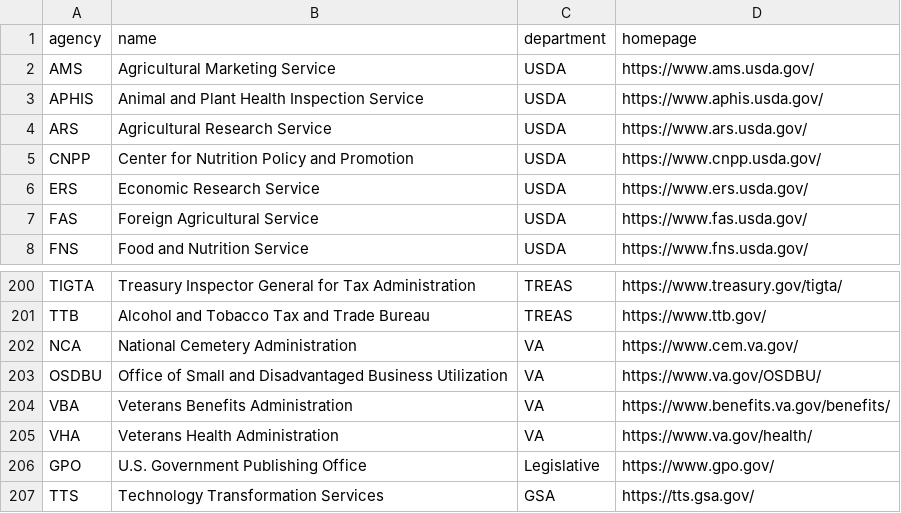
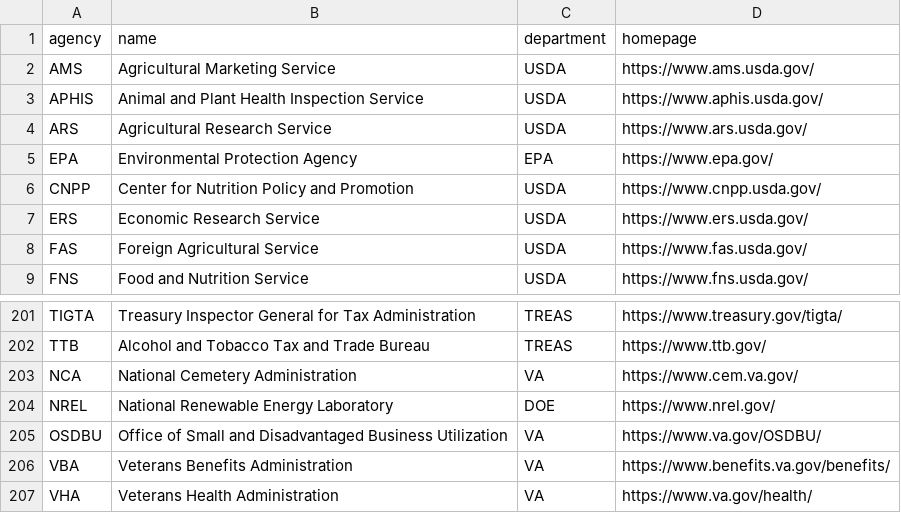
Before and after one commit to thoppe/awesome-federal-AI-datasets, a CSV file: data/acronyms/agency.csv, drawn as a sheet; only a part is shown, gaps mark what is left out; the shorter side is filled out with more unchanged rows.

```diff
--- a/data/acronyms/agency.csv
+++ b/data/acronyms/agency.csv
@@ -4,2 +4,3 @@ APHIS,Animal and Plant Health Inspection Service,USDA,https://www.aphis.usda.gov
 ARS,Agricultural Research Service,USDA,https://www.ars.usda.gov/
+EPA,Environmental Protection Agency,EPA,https://www.epa.gov/
 CNPP,Center for Nutrition Policy and Promotion,USDA,https://www.cnpp.usda.gov/
@@ -202,2 +203,3 @@ TTB,Alcohol and Tobacco Tax and Trade Bureau,TREAS,https://www.ttb.gov/
 NCA,National Cemetery Administration,VA,https://www.cem.va.gov/
+NREL,National Renewable Energy Laboratory,DOE,https://www.nrel.gov/
 OSDBU,Office of Small and Disadvantaged Business Utilization,VA,https://www.va.gov/OSDBU/
```
Also changed, not shown: data/acronyms/department.csv, 16 other files.
